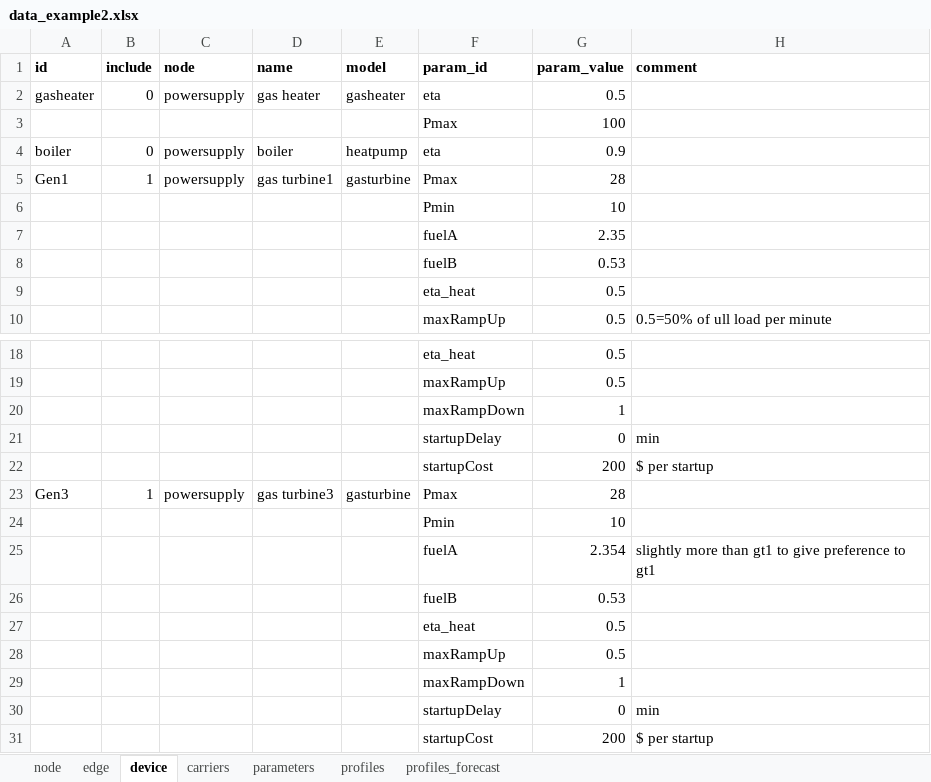
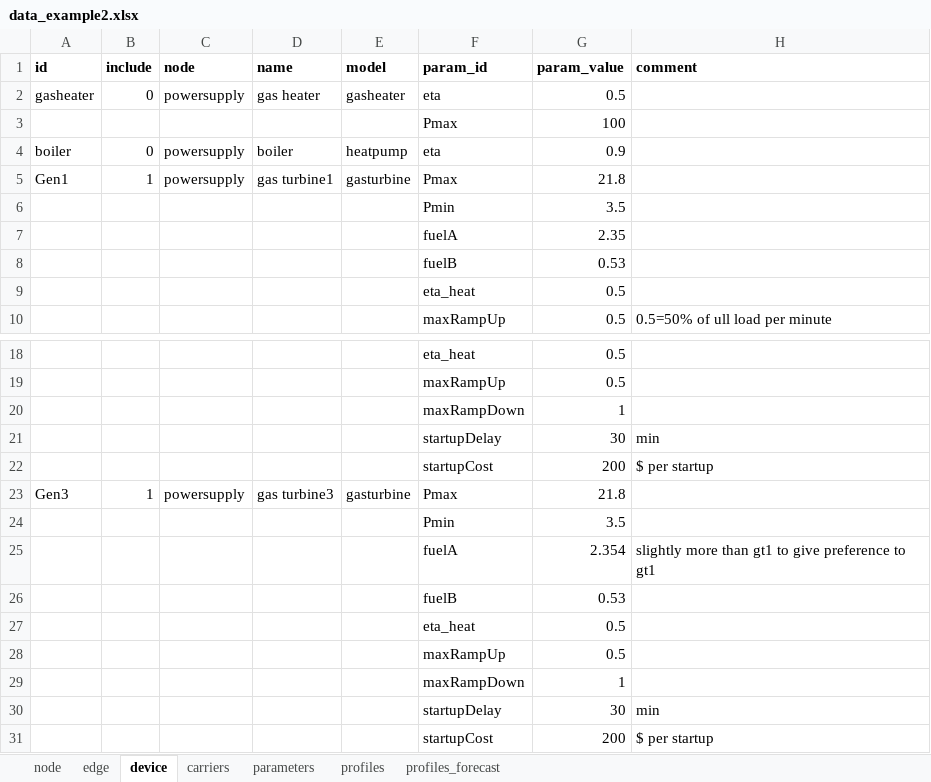
Before and after one commit to oogeso/oogeso, an Excel workbook: examples/data_example2.xlsx, sheet device, drawn as a sheet; only a part is shown, gaps mark what is left out; values as stored, in another font and other column widths than the file's, no borders; the diff covers the shown part only; the diff names each change by its address in the sheet, - before the commit and + after, or states it on an @@ line.

```diff
--- a/examples/data_example2.xlsx (sheet device)
+++ b/examples/data_example2.xlsx (sheet device)
-G5 (param_value): 28
+G5 (param_value): 21.8
-G6 (param_value): 10
+G6 (param_value): 3.5
-G21 (param_value): 0
+G21 (param_value): 30
-G23 (param_value): 28
+G23 (param_value): 21.8
-G24 (param_value): 10
+G24 (param_value): 3.5
-G30 (param_value): 0
+G30 (param_value): 30
```
Also changed, not shown: 6 added rows and 3 edited cells elsewhere in this sheet, sheet profiles_forecast, sheet profiles, sheet parameters, sheet carriers, 2 other files.
